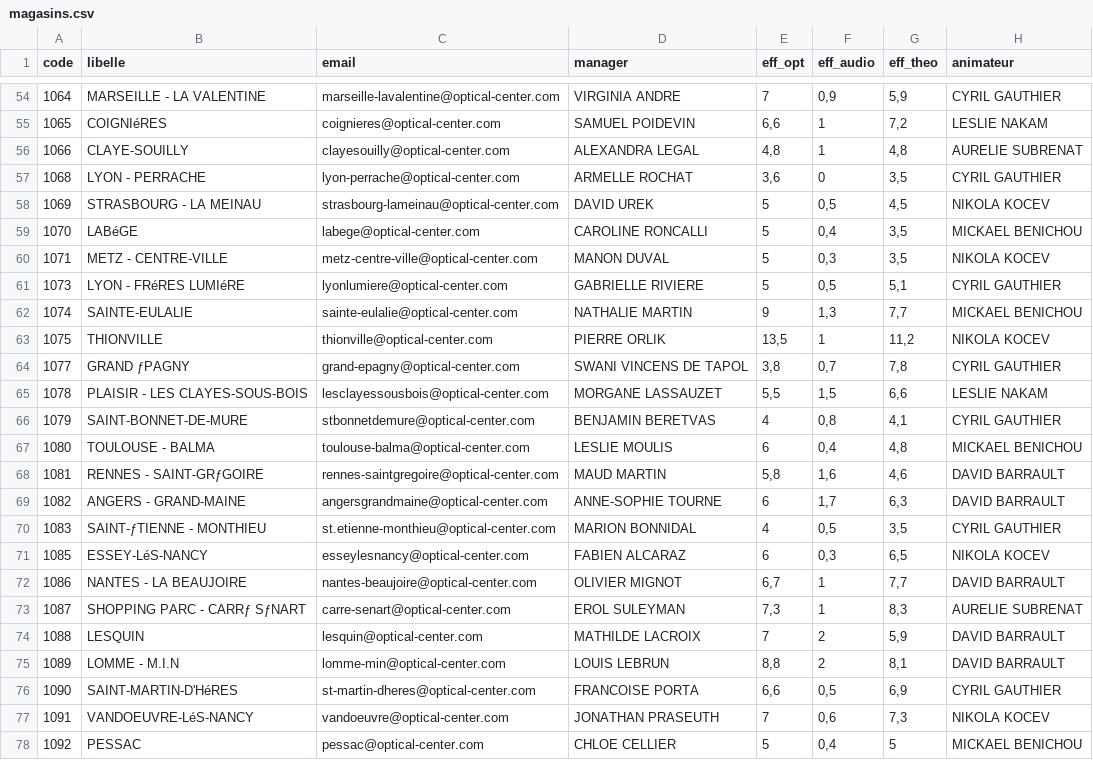
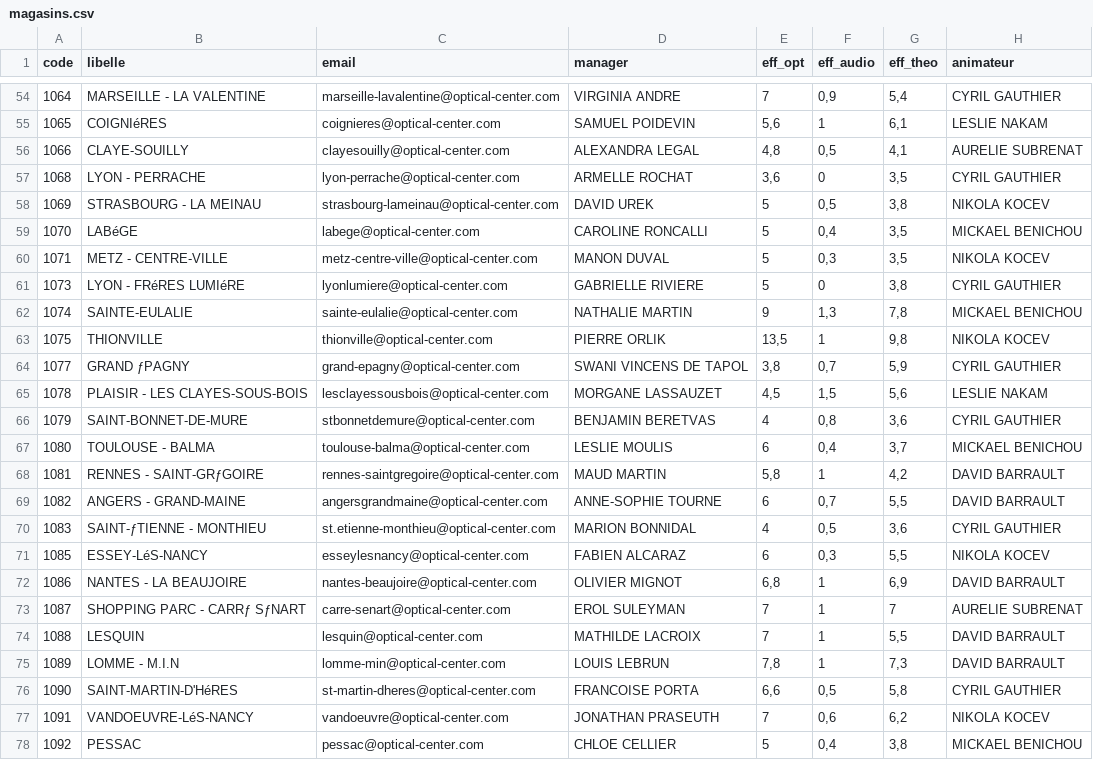
Before and after one commit to olibaroukh/bilan-passage, a CSV file: magasins.csv, drawn as a sheet; only a part is shown, gaps mark what is left out; the diff covers the shown part only.

```diff
--- a/magasins.csv
+++ b/magasins.csv
@@ -54,25 +54,25 @@ code;libelle;email;manager;eff_opt;eff_audio;eff_theo;animateur
-1064;MARSEILLE - LA VALENTINE;marseille-lavalentine@optical-center.com;VIRGINIA ANDRE;7;0,9;5,9;CYRIL GAUTHIER
-1065;COIGNIéRES;coignieres@optical-center.com;SAMUEL POIDEVIN;6,6;1;7,2;LESLIE NAKAM
-1066;CLAYE-SOUILLY;clayesouilly@optical-center.com;ALEXANDRA LEGAL;4,8;1;4,8;AURELIE SUBRENAT
+1064;MARSEILLE - LA VALENTINE;marseille-lavalentine@optical-center.com;VIRGINIA ANDRE;7;0,9;5,4;CYRIL GAUTHIER
+1065;COIGNIéRES;coignieres@optical-center.com;SAMUEL POIDEVIN;5,6;1;6,1;LESLIE NAKAM
+1066;CLAYE-SOUILLY;clayesouilly@optical-center.com;ALEXANDRA LEGAL;4,8;0,5;4,1;AURELIE SUBRENAT
 1068;LYON - PERRACHE;lyon-perrache@optical-center.com;ARMELLE ROCHAT;3,6;0;3,5;CYRIL GAUTHIER
-1069;STRASBOURG - LA MEINAU;strasbourg-lameinau@optical-center.com;DAVID UREK;5;0,5;4,5;NIKOLA KOCEV
+1069;STRASBOURG - LA MEINAU;strasbourg-lameinau@optical-center.com;DAVID UREK;5;0,5;3,8;NIKOLA KOCEV
 1070;LABéGE;labege@optical-center.com;CAROLINE RONCALLI;5;0,4;3,5;MICKAEL BENICHOU
 1071;METZ - CENTRE-VILLE;metz-centre-ville@optical-center.com;MANON DUVAL;5;0,3;3,5;NIKOLA KOCEV
-1073;LYON - FRéRES LUMIéRE;lyonlumiere@optical-center.com;GABRIELLE RIVIERE;5;0,5;5,1;CYRIL GAUTHIER
-1074;SAINTE-EULALIE;sainte-eulalie@optical-center.com;NATHALIE MARTIN;9;1,3;7,7;MICKAEL BENICHOU
-1075;THIONVILLE;thionville@optical-center.com;PIERRE ORLIK;13,5;1;11,2;NIKOLA KOCEV
-1077;GRAND ƒPAGNY;grand-epagny@optical-center.com;SWANI VINCENS DE TAPOL;3,8;0,7;7,8;CYRIL GAUTHIER
-1078;PLAISIR - LES CLAYES-SOUS-BOIS;lesclayessousbois@optical-center.com;MORGANE LASSAUZET;5,5;1,5;6,6;LESLIE NAKAM
-1079;SAINT-BONNET-DE-MURE;stbonnetdemure@optical-center.com;BENJAMIN BERETVAS;4;0,8;4,1;CYRIL GAUTHIER
-1080;TOULOUSE - BALMA;toulouse-balma@optical-center.com;LESLIE MOULIS;6;0,4;4,8;MICKAEL BENICHOU
-1081;RENNES - SAINT-GRƒGOIRE;rennes-saintgregoire@optical-center.com;MAUD MARTIN;5,8;1,6;4,6;DAVID BARRAULT
-1082;ANGERS - GRAND-MAINE;angersgrandmaine@optical-center.com;ANNE-SOPHIE TOURNE;6;1,7;6,3;DAVID BARRAULT
-1083;SAINT-ƒTIENNE - MONTHIEU;st.etienne-monthieu@optical-center.com;MARION BONNIDAL;4;0,5;3,5;CYRIL GAUTHIER
-1085;ESSEY-LéS-NANCY;esseylesnancy@optical-center.com;FABIEN ALCARAZ;6;0,3;6,5;NIKOLA KOCEV
-1086;NANTES - LA BEAUJOIRE;nantes-beaujoire@optical-center.com;OLIVIER MIGNOT;6,7;1;7,7;DAVID BARRAULT
-1087;SHOPPING PARC - CARRƒ SƒNART;carre-senart@optical-center.com;EROL SULEYMAN;7,3;1;8,3;AURELIE SUBRENAT
-1088;LESQUIN;lesquin@optical-center.com;MATHILDE LACROIX;7;2;5,9;DAVID BARRAULT
-1089;LOMME - M.I.N;lomme-min@optical-center.com;LOUIS LEBRUN;8,8;2;8,1;DAVID BARRAULT
-1090;SAINT-MARTIN-D'HéRES;st-martin-dheres@optical-center.com;FRANCOISE PORTA;6,6;0,5;6,9;CYRIL GAUTHIER
-1091;VANDOEUVRE-LéS-NANCY;vandoeuvre@optical-center.com;JONATHAN PRASEUTH;7;0,6;7,3;NIKOLA KOCEV
-1092;PESSAC;pessac@optical-center.com;CHLOE CELLIER;5;0,4;5;MICKAEL BENICHOU
+1073;LYON - FRéRES LUMIéRE;lyonlumiere@optical-center.com;GABRIELLE RIVIERE;5;0;3,8;CYRIL GAUTHIER
+1074;SAINTE-EULALIE;sainte-eulalie@optical-center.com;NATHALIE MARTIN;9;1,3;7,8;MICKAEL BENICHOU
+1075;THIONVILLE;thionville@optical-center.com;PIERRE ORLIK;13,5;1;9,8;NIKOLA KOCEV
+1077;GRAND ƒPAGNY;grand-epagny@optical-center.com;SWANI VINCENS DE TAPOL;3,8;0,7;5,9;CYRIL GAUTHIER
+1078;PLAISIR - LES CLAYES-SOUS-BOIS;lesclayessousbois@optical-center.com;MORGANE LASSAUZET;4,5;1,5;5,6;LESLIE NAKAM
+1079;SAINT-BONNET-DE-MURE;stbonnetdemure@optical-center.com;BENJAMIN BERETVAS;4;0,8;3,6;CYRIL GAUTHIER
+1080;TOULOUSE - BALMA;toulouse-balma@optical-center.com;LESLIE MOULIS;6;0,4;3,7;MICKAEL BENICHOU
+1081;RENNES - SAINT-GRƒGOIRE;rennes-saintgregoire@optical-center.com;MAUD MARTIN;5,8;1;4,2;DAVID BARRAULT
+1082;ANGERS - GRAND-MAINE;angersgrandmaine@optical-center.com;ANNE-SOPHIE TOURNE;6;0,7;5,5;DAVID BARRAULT
+1083;SAINT-ƒTIENNE - MONTHIEU;st.etienne-monthieu@optical-center.com;MARION BONNIDAL;4;0,5;3,6;CYRIL GAUTHIER
+1085;ESSEY-LéS-NANCY;esseylesnancy@optical-center.com;FABIEN ALCARAZ;6;0,3;5,5;NIKOLA KOCEV
+1086;NANTES - LA BEAUJOIRE;nantes-beaujoire@optical-center.com;OLIVIER MIGNOT;6,8;1;6,9;DAVID BARRAULT
+1087;SHOPPING PARC - CARRƒ SƒNART;carre-senart@optical-center.com;EROL SULEYMAN;7;1;7;AURELIE SUBRENAT
+1088;LESQUIN;lesquin@optical-center.com;MATHILDE LACROIX;7;1;5,5;DAVID BARRAULT
+1089;LOMME - M.I.N;lomme-min@optical-center.com;LOUIS LEBRUN;7,8;1;7,3;DAVID BARRAULT
+1090;SAINT-MARTIN-D'HéRES;st-martin-dheres@optical-center.com;FRANCOISE PORTA;6,6;0,5;5,8;CYRIL GAUTHIER
+1091;VANDOEUVRE-LéS-NANCY;vandoeuvre@optical-center.com;JONATHAN PRASEUTH;7;0,6;6,2;NIKOLA KOCEV
+1092;PESSAC;pessac@optical-center.com;CHLOE CELLIER;5;0,4;3,8;MICKAEL BENICHOU
```
Also changed, not shown: 102 edited cells elsewhere in this file.
